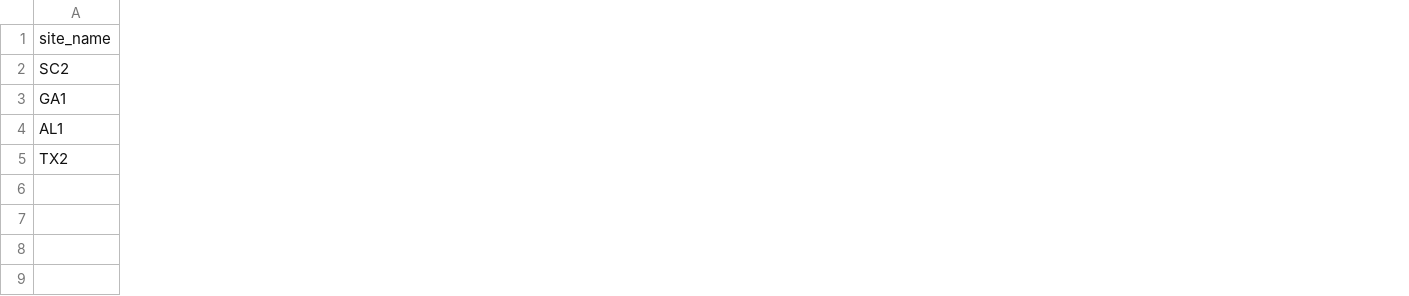
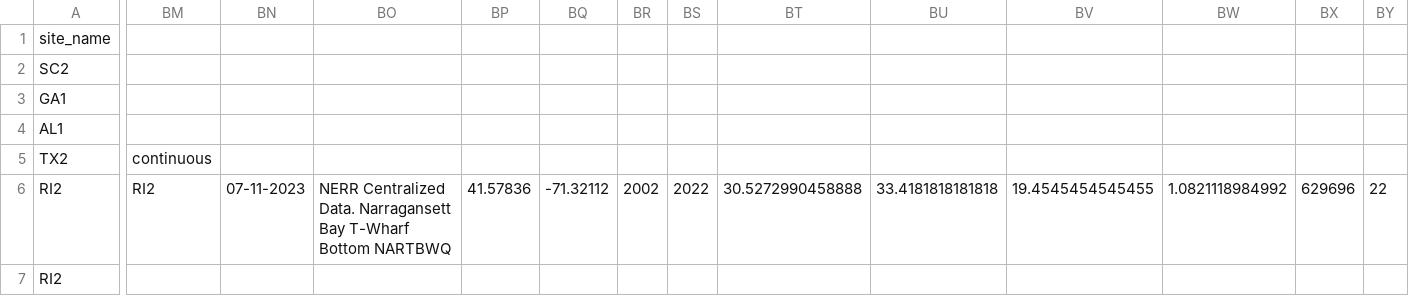
Before and after one commit to ModelValidationProgram/EasternOysterEnvData, a CSV file: 2022_SiteEnvironmentData/Seascape_Processed/seascape_salinity.csv, drawn as a sheet; only a part is shown, gaps mark what is left out; rows hold the shown columns only; the diff covers the shown part only; the diff names each change by its address in the sheet, - before the commit and + after, or states it on an @@ line.

Commit message:
add RI2 site
add RI2 site and all metadata

```diff
--- a/2022_SiteEnvironmentData/Seascape_Processed/seascape_salinity.csv
+++ b/2022_SiteEnvironmentData/Seascape_Processed/seascape_salinity.csv
+column BM, row 5: continuous
+column BN, empty
+column BO, empty
+column BP, empty
+column BQ, empty
+column BR, empty
+column BS, empty
+column BT, empty
+column BU, empty
+column BV, empty
+column BW, empty
+column BX, empty
+column BY, empty
+row 6: RI2 | RI2 | 07-11-2023 | NERR Centralized Data. Narragansett Bay T-Wharf Bottom NARTBWQ | 41.57836 | -71.32112 | 2002 | 2022 | 30.5272990458888 | 33.4181818181818 | 19.4545454545455 | 1.0821118984992 | 629696 | 22
+row 7: RI2
```
Also changed, not shown: 13 added columns and 1 edited cell elsewhere in this file, 2022_SiteEnvironmentData/Seascape_Processed/seascape_temperature.csv, 38 other files.
